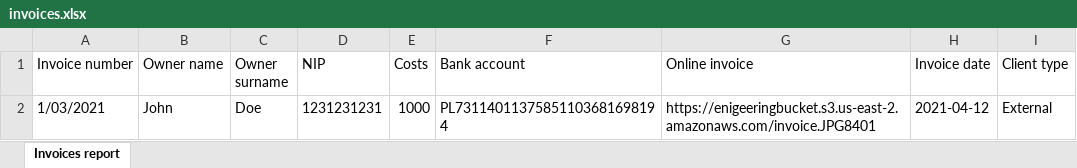
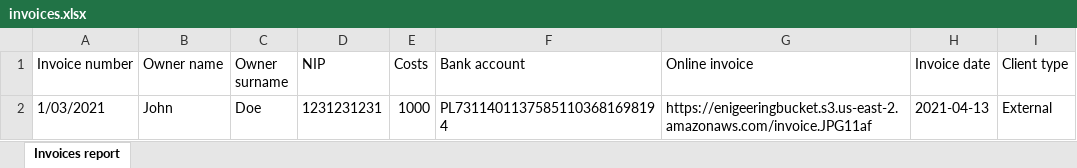
Before and after one commit to michal097/engineering, an Excel workbook: src/main/resources/invoices.xlsx, sheet Invoices report, drawn as a sheet; values as stored, in another font and other column widths than the file's, no borders; the diff names each change by its address in the sheet, - before the commit and + after, or states it on an @@ line.

```diff
--- a/src/main/resources/invoices.xlsx (sheet Invoices report)
+++ b/src/main/resources/invoices.xlsx (sheet Invoices report)
-G2 (Online invoice): https://enigeeringbucket.s3.us-east-2.amazonaws.com/invoice.JPG8401
+G2 (Online invoice): https://enigeeringbucket.s3.us-east-2.amazonaws.com/invoice.JPG11af
-H2 (Invoice date): 2021-04-12
+H2 (Invoice date): 2021-04-13
```
Also changed, not shown: 11 other files.
